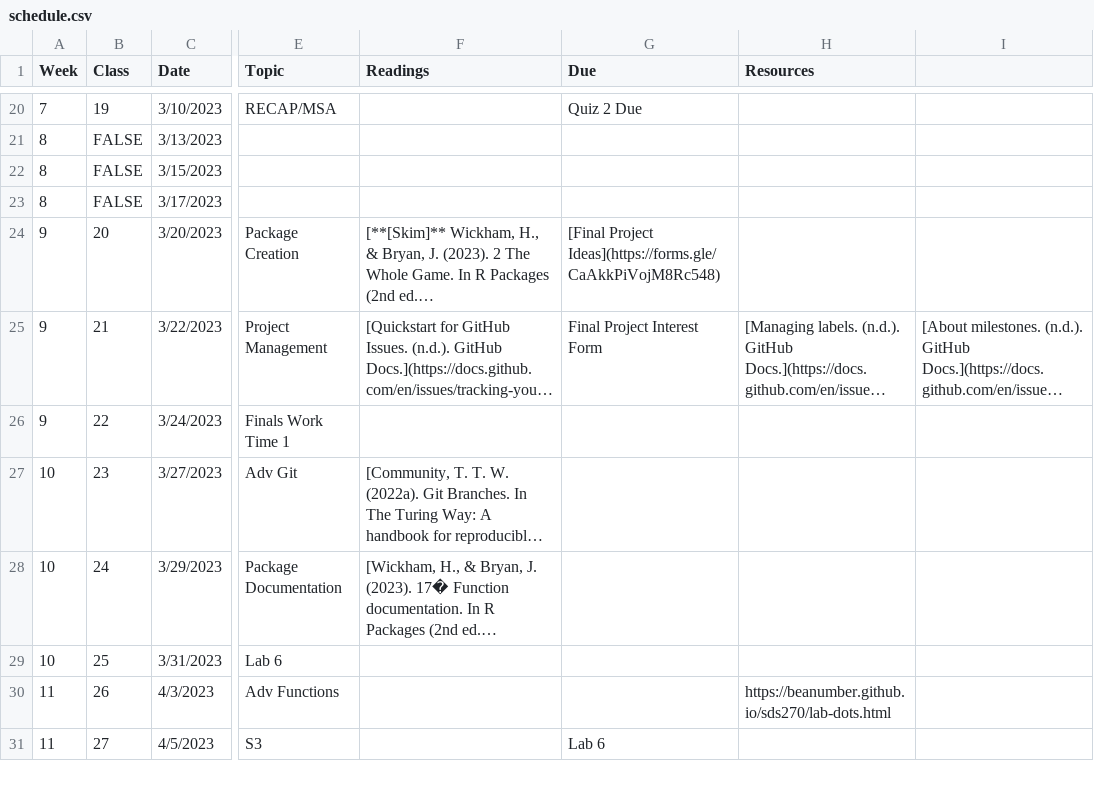
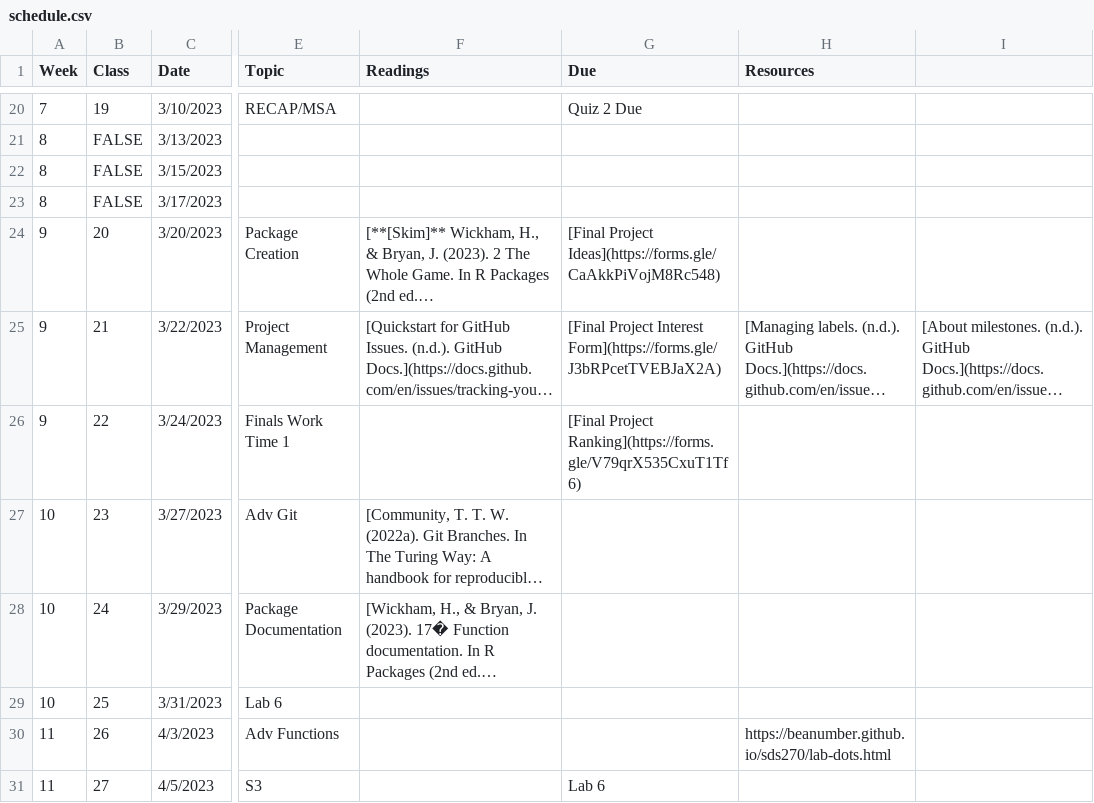
Before and after one commit to Adv-R-Programming/Adv-R-Reader, a CSV file: content/schedule.csv, drawn as a sheet; only a part is shown, gaps mark what is left out; long unchanged cells end in …; the diff names each change by its address in the sheet, - before the commit and + after, or states it on an @@ line.

Commit message:
added ranking sheet

```diff
--- a/content/schedule.csv
+++ b/content/schedule.csv
-G25 (Due): Final Project Interest Form
+G25 (Due): [Final Project Interest Form](https://forms.gle/J3bRPcetTVEBJaX2A)
-G26 (Due): (empty)
+G26 (Due): [Final Project Ranking](https://forms.gle/V79qrX535CxuT1Tf6)
```
Also changed, not shown: 1 other file.
